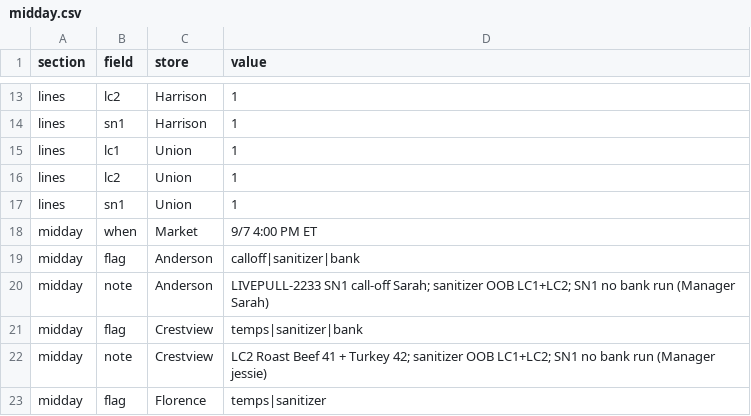
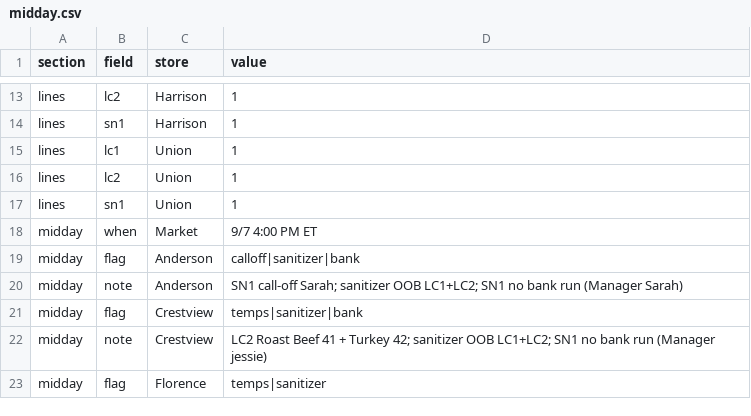
Before and after one commit to SCDashboard/DailyUploads, a CSV file: midday.csv, drawn as a sheet; only a part is shown, gaps mark what is left out.

Commit message:
Remove LIVEPULL-2233 test tag from Anderson midday note

```diff
--- a/midday.csv
+++ b/midday.csv
@@ -19,3 +19,3 @@ midday,when,Market,9/7 4:00 PM ET
 midday,flag,Anderson,calloff|sanitizer|bank
-midday,note,Anderson,LIVEPULL-2233 SN1 call-off Sarah; sanitizer OOB LC1+LC2; SN1 no bank run (Manager Sarah)
+midday,note,Anderson,SN1 call-off Sarah; sanitizer OOB LC1+LC2; SN1 no bank run (Manager Sarah)
 midday,flag,Crestview,temps|sanitizer|bank
```
